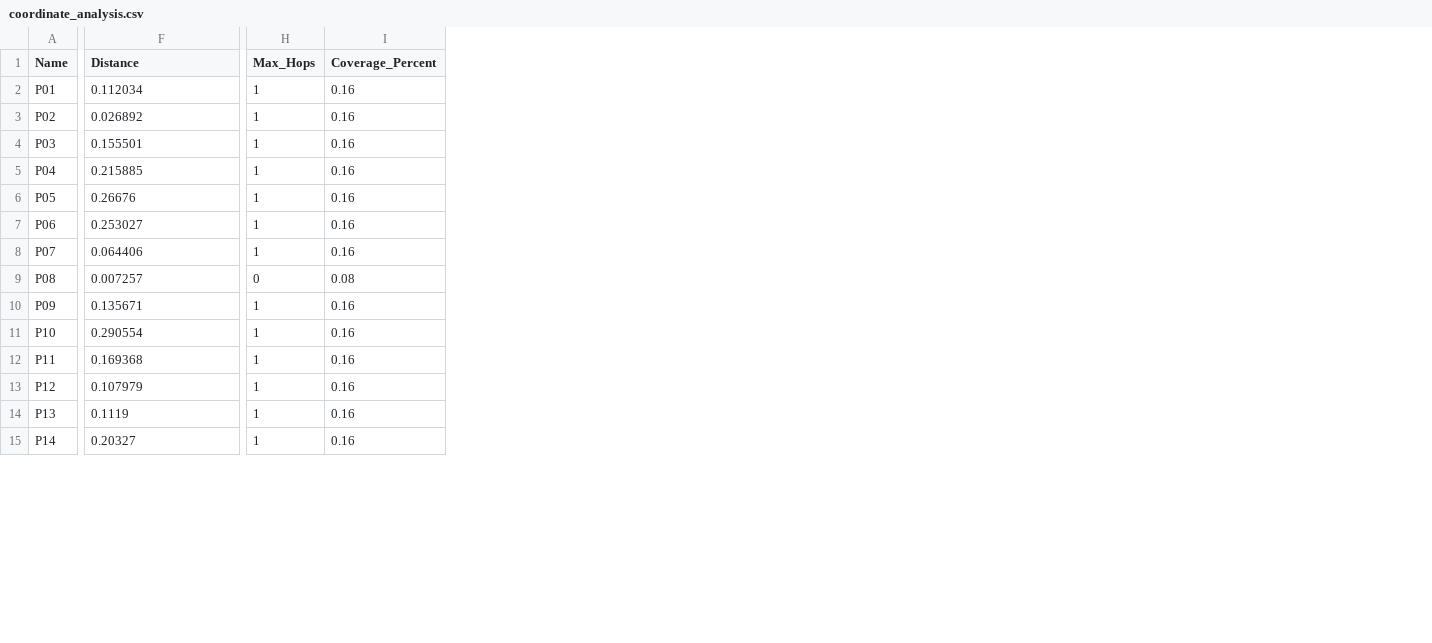
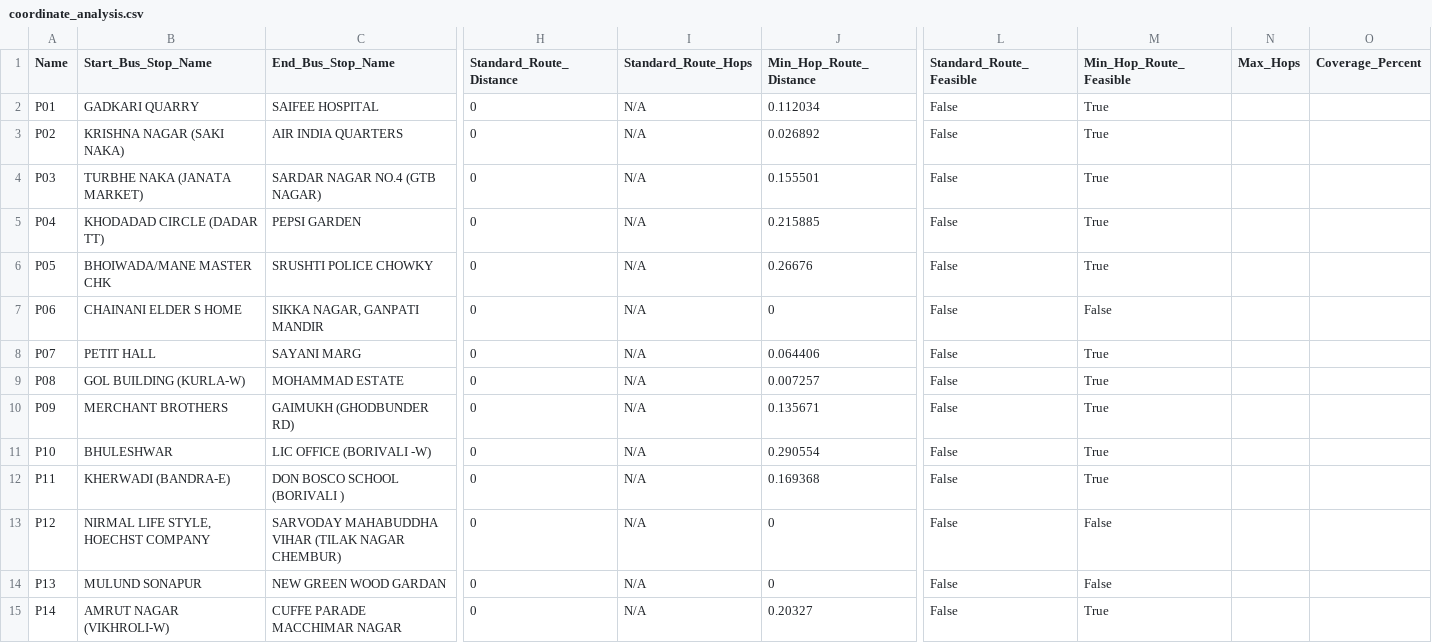
Before and after one commit to dev04sa/onboard, a CSV file: ML/server/coordinate_analysis.csv, drawn as a sheet; only a part is shown, gaps mark what is left out; addresses are those after the commit; the diff covers the shown part only; the diff names each change by its address in the sheet, - before the commit and + after, or states it on an @@ line.

```diff
--- a/ML/server/coordinate_analysis.csv
+++ b/ML/server/coordinate_analysis.csv
+column B (Start_Bus_Stop_Name), rows 2-15: GADKARI QUARRY | KRISHNA NAGAR (SAKI NAKA) | TURBHE NAKA (JANATA MARKET) | KHODADAD CIRCLE (DADAR TT) | BHOIWADA/MANE MASTER CHK | CHAINANI ELDER S HOME | PETIT HALL | GOL BUILDING (KURLA-W) | MERCHANT BROTHERS | BHULESHWAR | KHERWADI (BANDRA-E) | NIRMAL LIFE STYLE, HOECHST COMPANY | MULUND SONAPUR | AMRUT NAGAR (VIKHROLI-W)
+column C (End_Bus_Stop_Name), rows 2-15: SAIFEE HOSPITAL | AIR INDIA QUARTERS | SARDAR NAGAR NO.4 (GTB NAGAR) | PEPSI GARDEN | SRUSHTI POLICE CHOWKY | SIKKA NAGAR, GANPATI MANDIR | SAYANI MARG | MOHAMMAD ESTATE | GAIMUKH (GHODBUNDER RD) | LIC OFFICE (BORIVALI -W) | DON BOSCO SCHOOL (BORIVALI ) | SARVODAY MAHABUDDHA VIHAR (TILAK NAGAR CHEMBUR) | NEW GREEN WOOD GARDAN | CUFFE PARADE MACCHIMAR NAGAR
+column H (Standard_Route_Distance), rows 2-15: all 0
+column I (Standard_Route_Hops), rows 2-15: all N/A
+column L (Standard_Route_Feasible), rows 2-15: all False
+column M (Min_Hop_Route_Feasible), rows 2-15: True | True | True | True | True | False | True | True | True | True | True | False | False | True
-J1: Distance
+J1: Min_Hop_Route_Distance
-N2:N8 (Max_Hops): 1
+N2:N8 (Max_Hops): (empty)
-O2:O8 (Coverage_Percent): 0.16
+O2:O8 (Coverage_Percent): (empty)
-J7 (Min_Hop_Route_Distance): 0.253027
+J7 (Min_Hop_Route_Distance): 0
-N9 (Max_Hops): 0
+N9 (Max_Hops): (empty)
-O9 (Coverage_Percent): 0.08
+O9 (Coverage_Percent): (empty)
-N10:N15 (Max_Hops): 1
+N10:N15 (Max_Hops): (empty)
-O10:O15 (Coverage_Percent): 0.16
+O10:O15 (Coverage_Percent): (empty)
-J13 (Min_Hop_Route_Distance): 0.107979
+J13 (Min_Hop_Route_Distance): 0
-J14 (Min_Hop_Route_Distance): 0.1119
+J14 (Min_Hop_Route_Distance): 0
```
Also changed, not shown: 86 edited cells elsewhere in this file, ML/server/detailed_analysis.csv, 2 other files.
